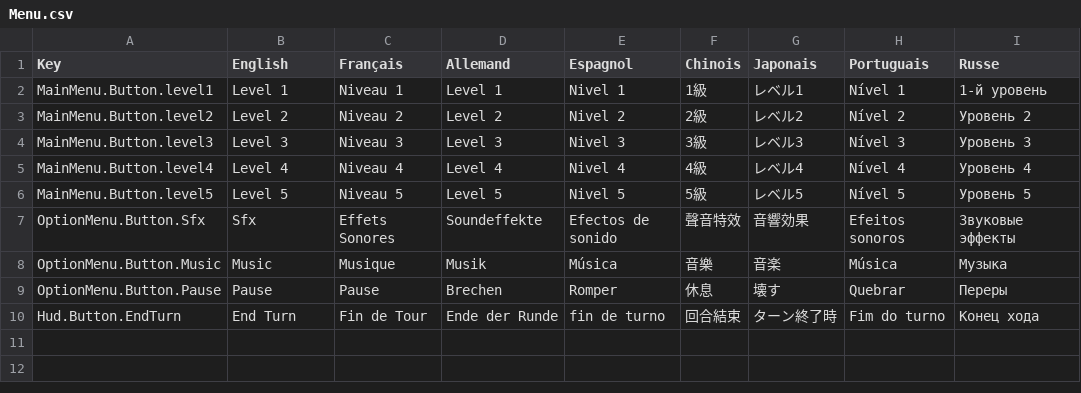
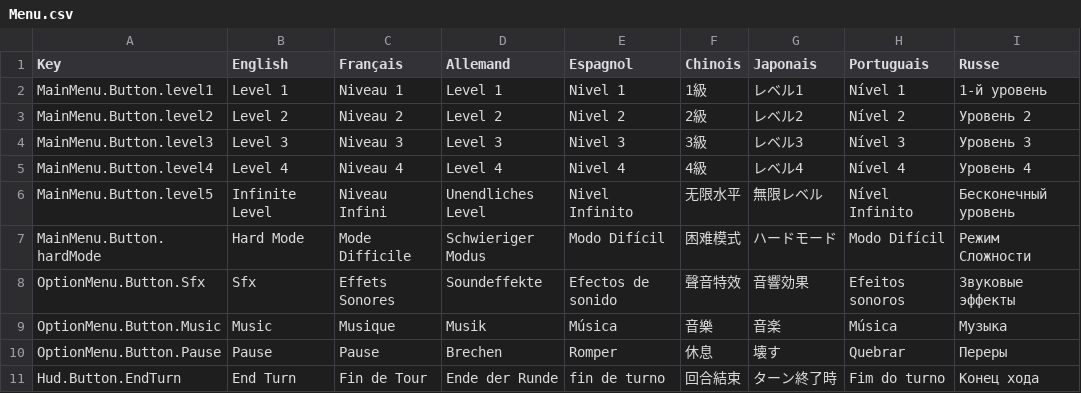
Before and after one commit to Tsem12/Medic2, a CSV file: Assets/SimpleLocalization/Resources/Localization/Menu.csv, drawn as a sheet.

```diff
--- a/Assets/SimpleLocalization/Resources/Localization/Menu.csv
+++ b/Assets/SimpleLocalization/Resources/Localization/Menu.csv
@@ -5,3 +5,4 @@ MainMenu.Button.level3,Level 3,Niveau 3,Level 3,Nivel 3,3級,レベル3,Nível 3
 MainMenu.Button.level4,Level 4,Niveau 4,Level 4,Nivel 4,4級,レベル4,Nível 4,Уровень 4
-MainMenu.Button.level5,Level 5,Niveau 5,Level 5,Nivel 5,5級,レベル5,Nível 5,Уровень 5
+MainMenu.Button.level5,Infinite Level,Niveau Infini,Unendliches Level,Nivel Infinito, 无限水平,無限レベル ,Nível Infinito,Бесконечный уровень
+MainMenu.Button.hardMode,Hard Mode,Mode Difficile,Schwieriger Modus,Modo Difícil, 困难模式 ,ハードモード,Modo Difícil,Режим Сложности
 OptionMenu.Button.Sfx,Sfx,Effets Sonores,Soundeffekte,Efectos de sonido,聲音特效,音響効果,Efeitos sonoros,Звуковые эффекты
```
Also changed, not shown: 16 other files.
